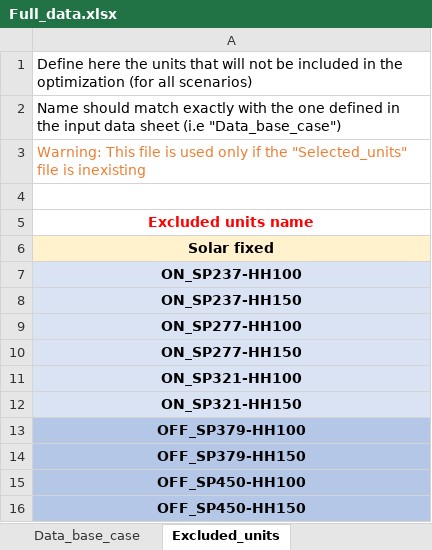
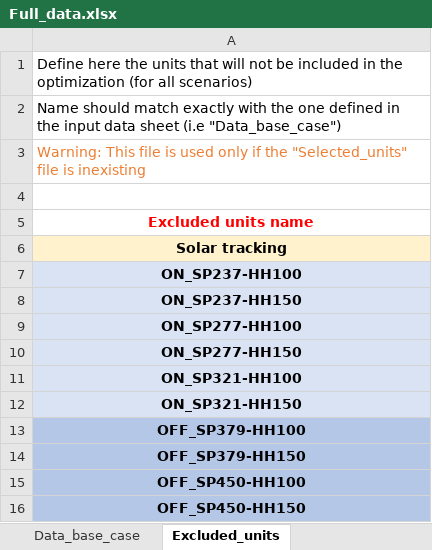
Before and after one commit to njbca/OptiPlant, an Excel workbook: data/Full_model/model_inputs/Full_data.xlsx, sheet Excluded_units, drawn as a sheet; values as stored, in another font and other column widths than the file's, no borders; the diff names each change by its address in the sheet, - before the commit and + after, or states it on an @@ line.

```diff
--- a/data/Full_model/model_inputs/Full_data.xlsx (sheet Excluded_units)
+++ b/data/Full_model/model_inputs/Full_data.xlsx (sheet Excluded_units)
-A6: Solar fixed
+A6: Solar tracking
```
Also changed, not shown: sheet ScenariosToRun, sheet Data_base_case, 6 other files.
